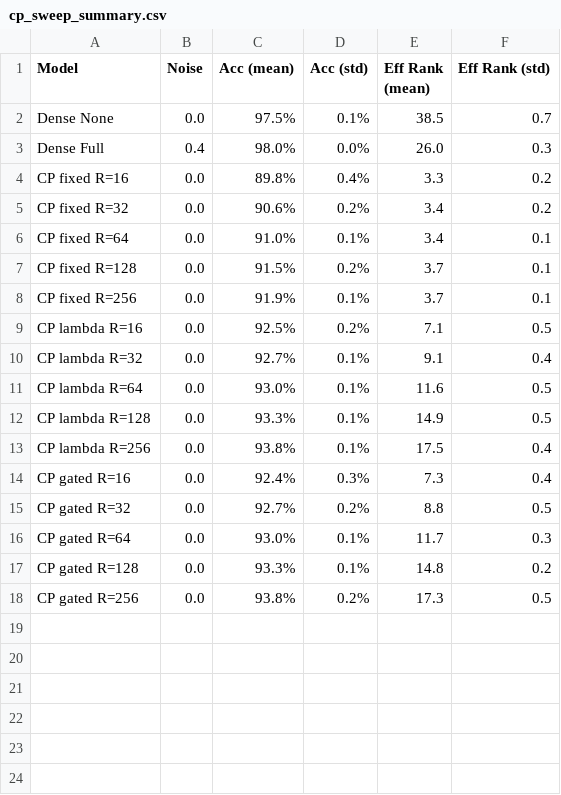
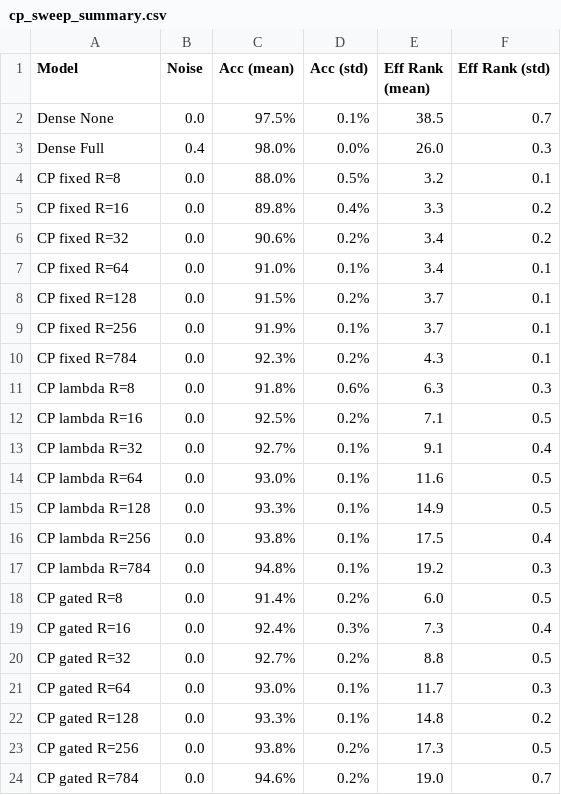
Before and after one commit to erlichon/UvA_FACT_2025, a CSV file: Report/figures/extension_cp/cp_sweep_summary.csv, drawn as a sheet; the diff names each change by its address in the sheet, - before the commit and + after, or states it on an @@ line.

```diff
--- a/Report/figures/extension_cp/cp_sweep_summary.csv
+++ b/Report/figures/extension_cp/cp_sweep_summary.csv
+row 4: CP fixed R=8 | 0.0 | 88.0% | 0.5% | 3.2 | 0.1
+row 10: CP fixed R=784 | 0.0 | 92.3% | 0.2% | 4.3 | 0.1
+row 11: CP lambda R=8 | 0.0 | 91.8% | 0.6% | 6.3 | 0.3
+row 17: CP lambda R=784 | 0.0 | 94.8% | 0.1% | 19.2 | 0.3
+row 18: CP gated R=8 | 0.0 | 91.4% | 0.2% | 6.0 | 0.5
+row 24: CP gated R=784 | 0.0 | 94.6% | 0.2% | 19.0 | 0.7
```
Also changed, not shown: 51 other files.
